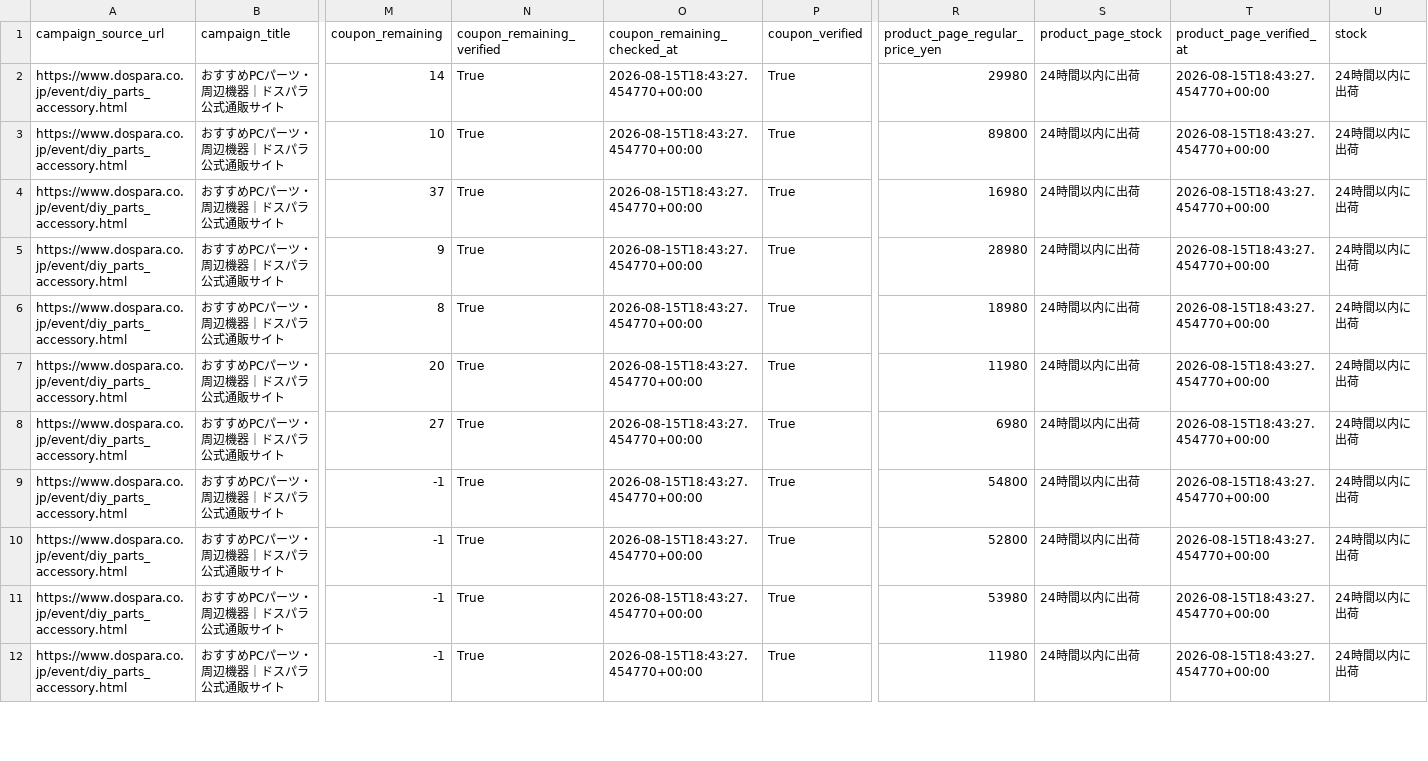
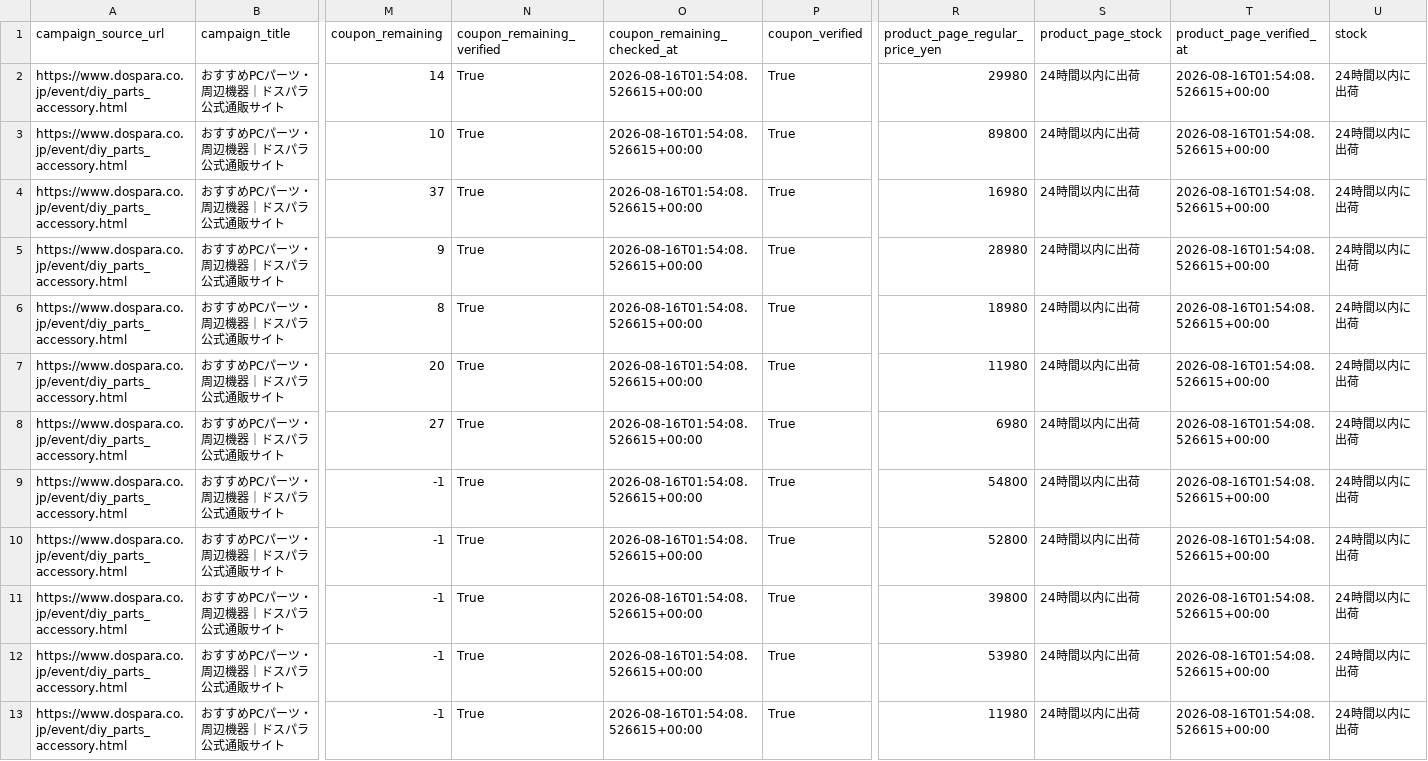
Before and after one commit to chijimi33/Dospara-coupon-price-tool, a CSV file: public/dospara_coupons.csv, drawn as a sheet; only a part is shown, gaps mark what is left out; addresses are those after the commit; rows hold the shown columns only; the diff covers the shown part only; the diff names each change by its address in the sheet, - before the commit and + after, or states it on an @@ line.

```diff
--- a/public/dospara_coupons.csv
+++ b/public/dospara_coupons.csv
-O2:O10 (coupon_remaining_checked_at): 2026-08-15T18:43:27.454770+00:00
+O2:O10 (coupon_remaining_checked_at): 2026-08-16T01:54:08.526615+00:00
-T2:T10 (product_page_verified_at): 2026-08-15T18:43:27.454770+00:00
+T2:T10 (product_page_verified_at): 2026-08-16T01:54:08.526615+00:00
+row 11: https://www.dospara.co.jp/event/diy_parts_accessory.html | おすすめPCパーツ・周辺機器｜ドスパラ公式通販サイト | -1 | True | 2026-08-16T01:54:08.526615+00:00 | True | 39800 | 24時間以内に出荷 | 2026-08-16T01:54:08.526615+00:00 | 24時間以内に出荷
-O12:O13 (coupon_remaining_checked_at): 2026-08-15T18:43:27.454770+00:00
+O12:O13 (coupon_remaining_checked_at): 2026-08-16T01:54:08.526615+00:00
-T12:T13 (product_page_verified_at): 2026-08-15T18:43:27.454770+00:00
+T12:T13 (product_page_verified_at): 2026-08-16T01:54:08.526615+00:00
```
Also changed, not shown: 22 edited cells elsewhere in this file, 2 other files.
